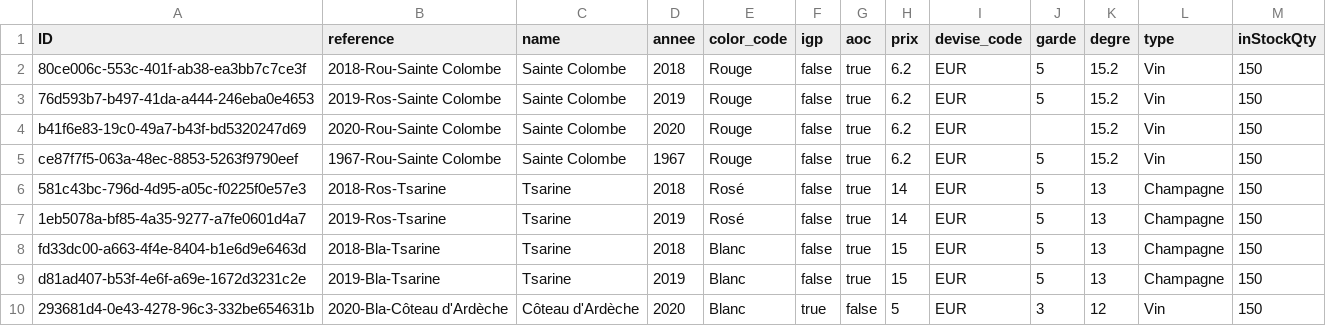
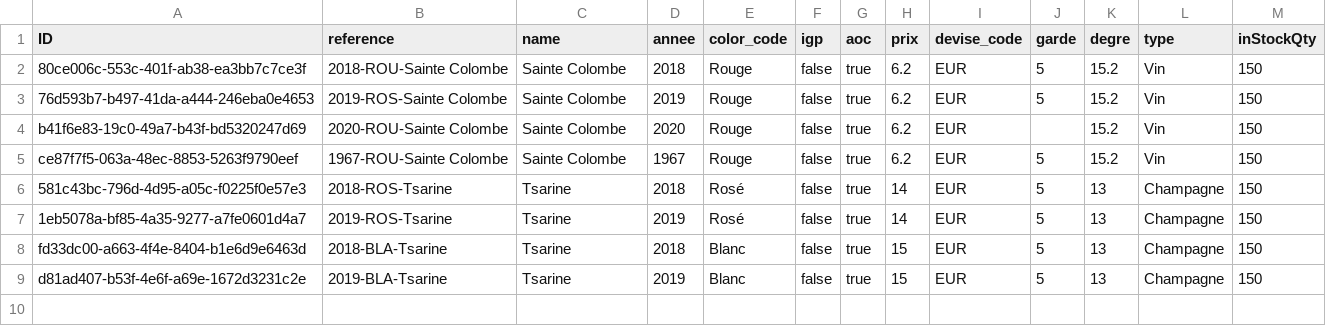
Before and after one commit to JeremyChabert/cap-vin, a CSV file: db/data/my-cave.Vin.csv, drawn as a sheet.

```diff
--- a/db/data/my-cave.Vin.csv
+++ b/db/data/my-cave.Vin.csv
@@ -1,10 +1,9 @@
 ID;reference;name;annee;color_code;igp;aoc;prix;devise_code;garde;degre;type;inStockQty
-80ce006c-553c-401f-ab38-ea3bb7c7ce3f;2018-Rou-Sainte Colombe;Sainte Colombe;2018;Rouge;false;true;6.2;EUR;5;15.2;Vin;150
-76d593b7-b497-41da-a444-246eba0e4653;2019-Ros-Sainte Colombe;Sainte Colombe;2019;Rouge;false;true;6.2;EUR;5;15.2;Vin;150
-b41f6e83-19c0-49a7-b43f-bd5320247d69;2020-Rou-Sainte Colombe;Sainte Colombe;2020;Rouge;false;true;6.2;EUR;;15.2;Vin;150
-ce87f7f5-063a-48ec-8853-5263f9790eef;1967-Rou-Sainte Colombe;Sainte Colombe;1967;Rouge;false;true;6.2;EUR;5;15.2;Vin;150
-581c43bc-796d-4d95-a05c-f0225f0e57e3;2018-Ros-Tsarine;Tsarine;2018;Rosé;false;true;14;EUR;5;13;Champagne;150
-1eb5078a-bf85-4a35-9277-a7fe0601d4a7;2019-Ros-Tsarine;Tsarine;2019;Rosé;false;true;14;EUR;5;13;Champagne;150
-fd33dc00-a663-4f4e-8404-b1e6d9e6463d;2018-Bla-Tsarine;Tsarine;2018;Blanc;false;true;15;EUR;5;13;Champagne;150
-d81ad407-b53f-4e6f-a69e-1672d3231c2e;2019-Bla-Tsarine;Tsarine;2019;Blanc;false;true;15;EUR;5;13;Champagne;150
-293681d4-0e43-4278-96c3-332be654631b;2020-Bla-Côteau d'Ardèche;Côteau d'Ardèche;2020;Blanc;true;false;5;EUR;3;12;Vin;150
+80ce006c-553c-401f-ab38-ea3bb7c7ce3f;2018-ROU-Sainte Colombe;Sainte Colombe;2018;Rouge;false;true;6.2;EUR;5;15.2;Vin;150
+76d593b7-b497-41da-a444-246eba0e4653;2019-ROS-Sainte Colombe;Sainte Colombe;2019;Rouge;false;true;6.2;EUR;5;15.2;Vin;150
+b41f6e83-19c0-49a7-b43f-bd5320247d69;2020-ROU-Sainte Colombe;Sainte Colombe;2020;Rouge;false;true;6.2;EUR;;15.2;Vin;150
+ce87f7f5-063a-48ec-8853-5263f9790eef;1967-ROU-Sainte Colombe;Sainte Colombe;1967;Rouge;false;true;6.2;EUR;5;15.2;Vin;150
+581c43bc-796d-4d95-a05c-f0225f0e57e3;2018-ROS-Tsarine;Tsarine;2018;Rosé;false;true;14;EUR;5;13;Champagne;150
+1eb5078a-bf85-4a35-9277-a7fe0601d4a7;2019-ROS-Tsarine;Tsarine;2019;Rosé;false;true;14;EUR;5;13;Champagne;150
+fd33dc00-a663-4f4e-8404-b1e6d9e6463d;2018-BLA-Tsarine;Tsarine;2018;Blanc;false;true;15;EUR;5;13;Champagne;150
+d81ad407-b53f-4e6f-a69e-1672d3231c2e;2019-BLA-Tsarine;Tsarine;2019;Blanc;false;true;15;EUR;5;13;Champagne;150
```
Also changed, not shown: 1 other file.
